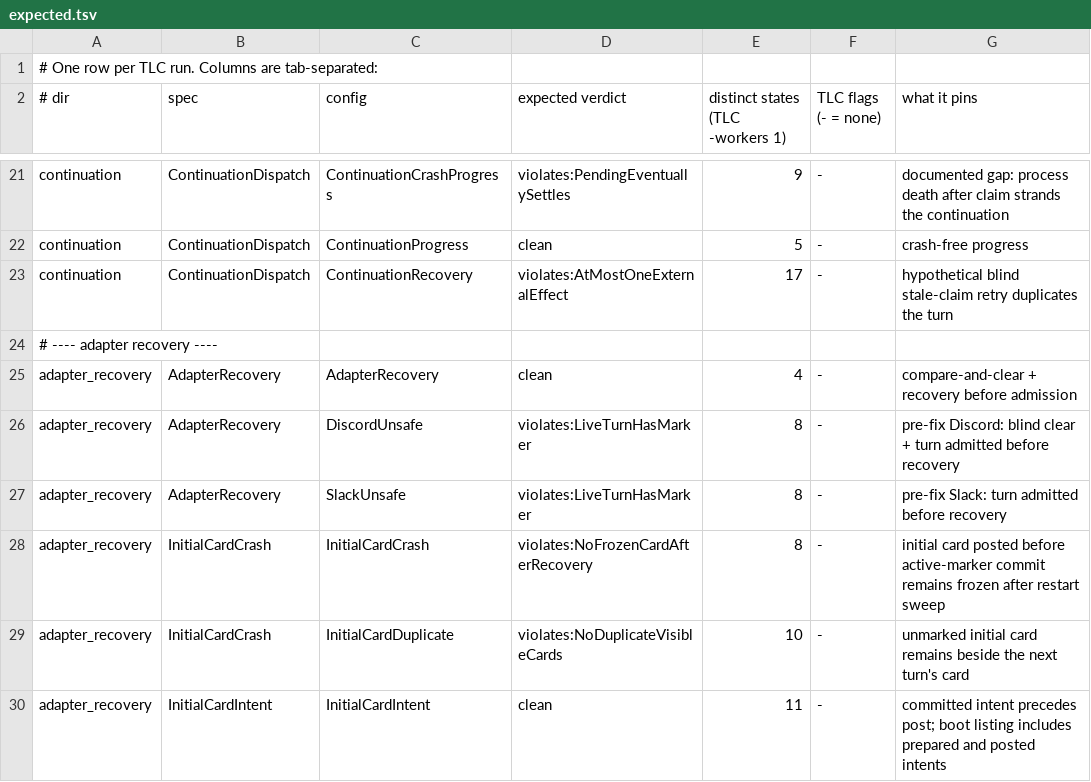
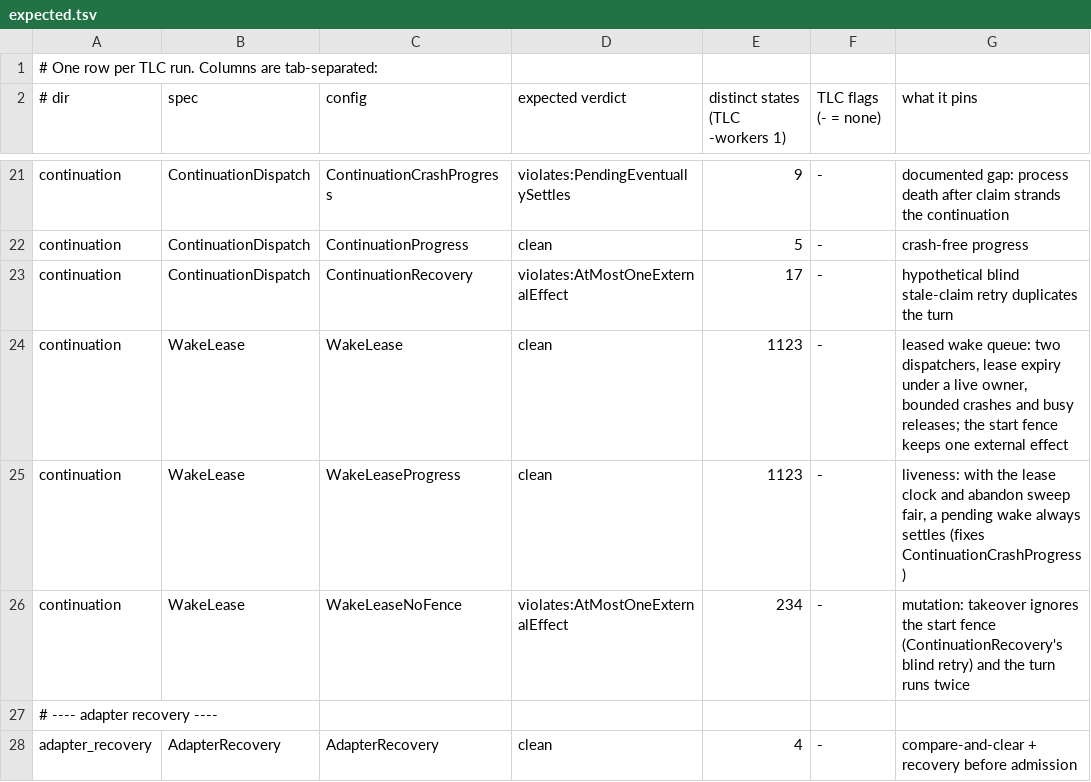
Before and after one commit to pymc-labs/daimon, a TSV file: formal/expected.tsv, drawn as a sheet; only a part is shown, gaps mark what is left out; the shorter side is filled out with more unchanged rows.

```diff
--- a/formal/expected.tsv
+++ b/formal/expected.tsv
@@ -23,2 +23,5 @@ continuation	ContinuationDispatch	ContinuationProgress	clean	5	-	crash-free prog
 continuation	ContinuationDispatch	ContinuationRecovery	violates:AtMostOneExternalEffect	17	-	hypothetical blind stale-claim retry duplicates the turn
+continuation	WakeLease	WakeLease	clean	1123	-	leased wake queue: two dispatchers, lease expiry under a live owner, bounded crashes and busy releases; the start fence keeps one external effect
+continuation	WakeLease	WakeLeaseProgress	clean	1123	-	liveness: with the lease clock and abandon sweep fair, a pending wake always settles (fixes ContinuationCrashProgress)
+continuation	WakeLease	WakeLeaseNoFence	violates:AtMostOneExternalEffect	234	-	mutation: takeover ignores the start fence (ContinuationRecovery's blind retry) and the turn runs twice
 # ---- adapter recovery ----
```
Also changed, not shown: 23 other files.
